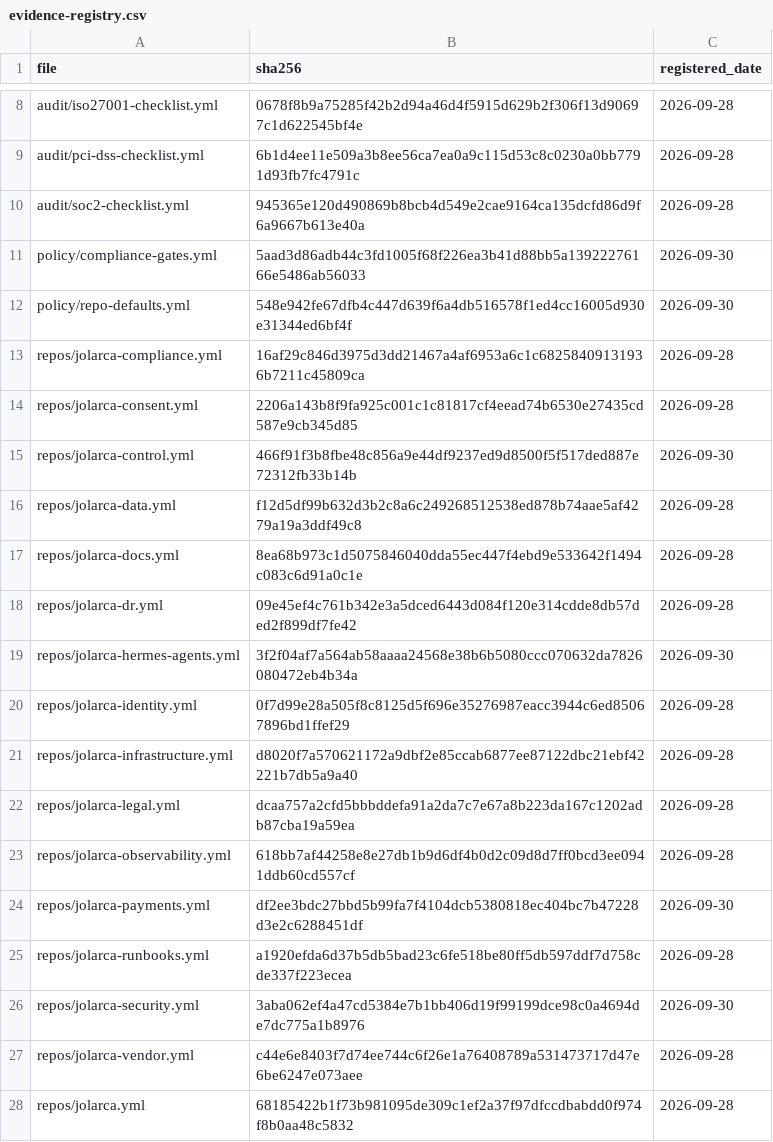
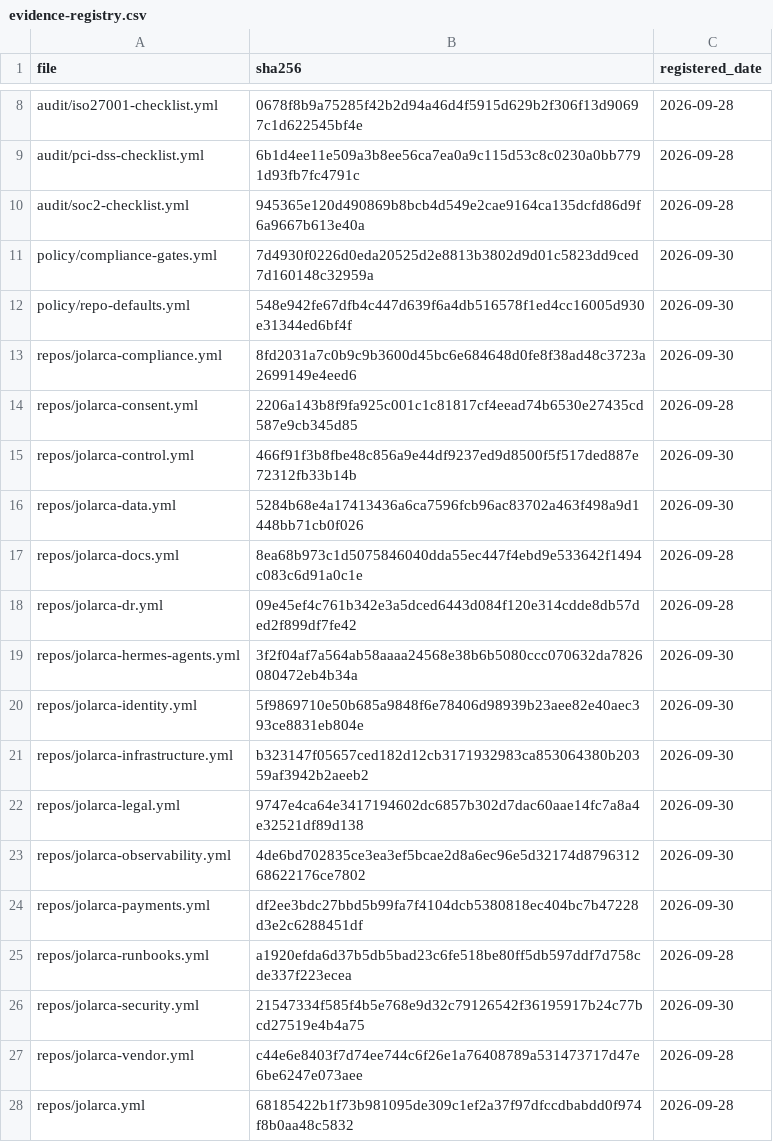
Before and after one commit to jolarca-dev/jolarca-control, a CSV file: docs/evidence-registry.csv, drawn as a sheet; only a part is shown, gaps mark what is left out.

```diff
--- a/docs/evidence-registry.csv
+++ b/docs/evidence-registry.csv
@@ -10,8 +10,8 @@ audit/pci-dss-checklist.yml,6b1d4ee11e509a3b8ee56ca7ea0a9c115d53c8c0230a0bb7791d
 audit/soc2-checklist.yml,945365e120d490869b8bcb4d549e2cae9164ca135dcfd86d9f6a9667b613e40a,2026-09-28
-policy/compliance-gates.yml,5aad3d86adb44c3fd1005f68f226ea3b41d88bb5a13922276166e5486ab56033,2026-09-30
+policy/compliance-gates.yml,7d4930f0226d0eda20525d2e8813b3802d9d01c5823dd9ced7d160148c32959a,2026-09-30
 policy/repo-defaults.yml,548e942fe67dfb4c447d639f6a4db516578f1ed4cc16005d930e31344ed6bf4f,2026-09-30
-repos/jolarca-compliance.yml,16af29c846d3975d3dd21467a4af6953a6c1c68258409131936b7211c45809ca,2026-09-28
+repos/jolarca-compliance.yml,8fd2031a7c0b9c9b3600d45bc6e684648d0fe8f38ad48c3723a2699149e4eed6,2026-09-30
 repos/jolarca-consent.yml,2206a143b8f9fa925c001c1c81817cf4eead74b6530e27435cd587e9cb345d85,2026-09-28
 repos/jolarca-control.yml,466f91f3b8fbe48c856a9e44df9237ed9d8500f5f517ded887e72312fb33b14b,2026-09-30
-repos/jolarca-data.yml,f12d5df99b632d3b2c8a6c249268512538ed878b74aae5af4279a19a3ddf49c8,2026-09-28
+repos/jolarca-data.yml,5284b68e4a17413436a6ca7596fcb96ac83702a463f498a9d1448bb71cb0f026,2026-09-30
 repos/jolarca-docs.yml,8ea68b973c1d5075846040dda55ec447f4ebd9e533642f1494c083c6d91a0c1e,2026-09-28
@@ -19,9 +19,9 @@ repos/jolarca-dr.yml,09e45ef4c761b342e3a5dced6443d084f120e314cdde8db57ded2f899df
 repos/jolarca-hermes-agents.yml,3f2f04af7a564ab58aaaa24568e38b6b5080ccc070632da7826080472eb4b34a,2026-09-30
-repos/jolarca-identity.yml,0f7d99e28a505f8c8125d5f696e35276987eacc3944c6ed85067896bd1ffef29,2026-09-28
-repos/jolarca-infrastructure.yml,d8020f7a570621172a9dbf2e85ccab6877ee87122dbc21ebf42221b7db5a9a40,2026-09-28
-repos/jolarca-legal.yml,dcaa757a2cfd5bbbddefa91a2da7c7e67a8b223da167c1202adb87cba19a59ea,2026-09-28
-repos/jolarca-observability.yml,618bb7af44258e8e27db1b9d6df4b0d2c09d8d7ff0bcd3ee0941ddb60cd557cf,2026-09-28
+repos/jolarca-identity.yml,5f9869710e50b685a9848f6e78406d98939b23aee82e40aec393ce8831eb804e,2026-09-30
+repos/jolarca-infrastructure.yml,b323147f05657ced182d12cb3171932983ca853064380b20359af3942b2aeeb2,2026-09-30
+repos/jolarca-legal.yml,9747e4ca64e3417194602dc6857b302d7dac60aae14fc7a8a4e32521df89d138,2026-09-30
+repos/jolarca-observability.yml,4de6bd702835ce3ea3ef5bcae2d8a6ec96e5d32174d879631268622176ce7802,2026-09-30
 repos/jolarca-payments.yml,df2ee3bdc27bbd5b99fa7f4104dcb5380818ec404bc7b47228d3e2c6288451df,2026-09-30
 repos/jolarca-runbooks.yml,a1920efda6d37b5db5bad23c6fe518be80ff5db597ddf7d758cde337f223ecea,2026-09-28
-repos/jolarca-security.yml,3aba062ef4a47cd5384e7b1bb406d19f99199dce98c0a4694de7dc775a1b8976,2026-09-30
+repos/jolarca-security.yml,21547334f585f4b5e768e9d32c79126542f36195917b24c77bcd27519e4b4a75,2026-09-30
 repos/jolarca-vendor.yml,c44e6e8403f7d74ee744c6f26e1a76408789a531473717d47e6be6247e073aee,2026-09-28
```
Also changed, not shown: 11 other files.
